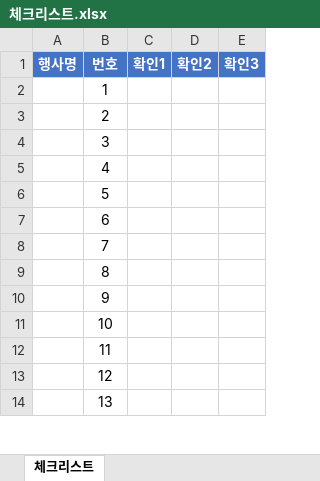
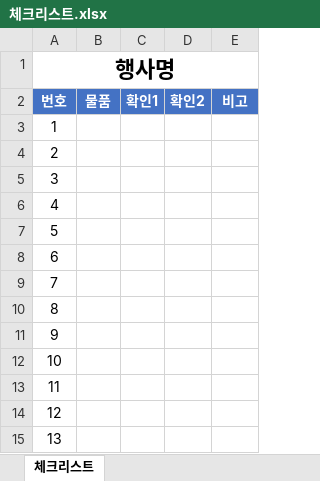
Before and after one commit to lucky03102300-ship-it/albinofile, an Excel workbook: 체크리스트.xlsx, sheet 체크리스트, drawn as a sheet; only a part is shown; values as stored, in another font and other column widths than the file's, no borders; conditional formats not drawn; removed rows and columns are numbered as before the commit, all else as after; the diff names each change by its address in the sheet, - before the commit and + after, or states it on an @@ line.

```diff
--- a/체크리스트.xlsx (sheet 체크리스트)
+++ b/체크리스트.xlsx (sheet 체크리스트)
-column A (행사명), empty
+column B (물품), empty
+row 1: 행사명
-E2: 확인3
+E2: 비고
```
